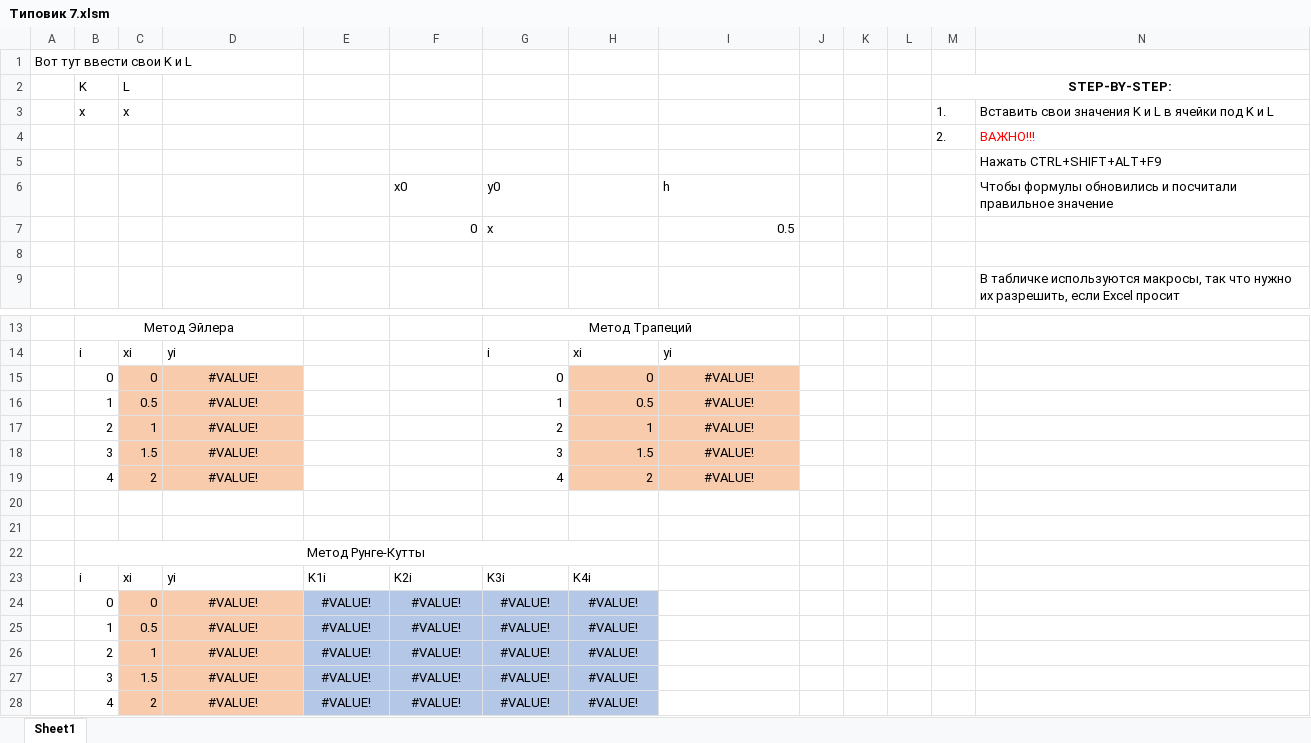
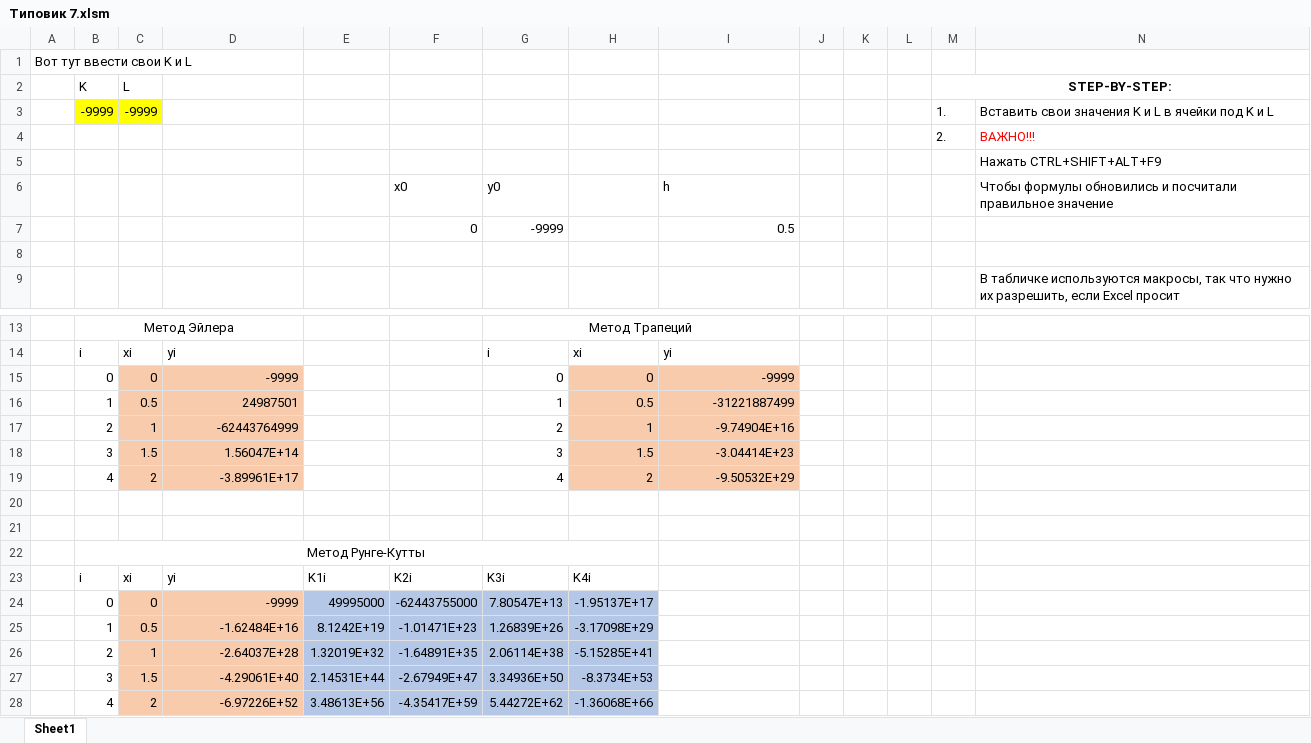
Before and after one commit to l4nzel0d/------, an Excel workbook: Типовик 7.xlsm, sheet Sheet1, drawn as a sheet; only a part is shown, gaps mark what is left out; values as stored, in another font and other column widths than the file's, no borders; charts and pictures not drawn; removed rows and columns are numbered as before the commit, all else as after; the diff names each change by its address in the sheet, - before the commit and + after, or states it on an @@ line.

Commit message:
add: Заменить значения K и L на -99999 чтоб было понятно что их нужно поменять

```diff
--- a/Типовик 7.xlsm (sheet Sheet1)
+++ b/Типовик 7.xlsm (sheet Sheet1)
-B3: x
+B3: -9999
-B3:C3 fill: none
+B3:C3 fill: #FFFF00
-C3: x
+C3: -9999
-G7: x
+G7: -9999
-D15: #VALUE!
+D15: -9999
-D15:D19 alignment: center
+D15:D19 alignment: right
-I15: #VALUE!
+I15: -9999
-I15:I19 alignment: center
+I15:I19 alignment: right
-D16: #VALUE!
+D16: 24987501
-I16: #VALUE!
+I16: -31221887499
-D17: #VALUE!
+D17: -62443764999
-I17: #VALUE!
+I17: -9.74904E+16
-D18: #VALUE!
+D18: 1.56047E+14
-I18: #VALUE!
+I18: -3.04414E+23
-D19: #VALUE!
+D19: -3.89961E+17
-I19: #VALUE!
+I19: -9.50532E+29
-row 24:  | 0 | 0 | #VALUE! | #VALUE! | #VALUE! | #VALUE! | #VALUE!
-row 25:  | 1 | 0.5 | #VALUE! | #VALUE! | #VALUE! | #VALUE! | #VALUE!
-row 26:  | 2 | 1 | #VALUE! | #VALUE! | #VALUE! | #VALUE! | #VALUE!
-row 27:  | 3 | 1.5 | #VALUE! | #VALUE! | #VALUE! | #VALUE! | #VALUE!
-row 28:  | 4 | 2 | #VALUE! | #VALUE! | #VALUE! | #VALUE! | #VALUE!
+row 24:  | 0 | 0 | -9999 | 49995000 | -62443755000 | 7.80547E+13 | -1.95137E+17
+row 25:  | 1 | 0.5 | -1.62484E+16 | 8.1242E+19 | -1.01471E+23 | 1.26839E+26 | -3.17098E+29
+row 26:  | 2 | 1 | -2.64037E+28 | 1.32019E+32 | -1.64891E+35 | 2.06114E+38 | -5.15285E+41
+row 27:  | 3 | 1.5 | -4.29061E+40 | 2.14531E+44 | -2.67949E+47 | 3.34936E+50 | -8.3734E+53
+row 28:  | 4 | 2 | -6.97226E+52 | 3.48613E+56 | -4.35417E+59 | 5.44272E+62 | -1.36068E+66
```
